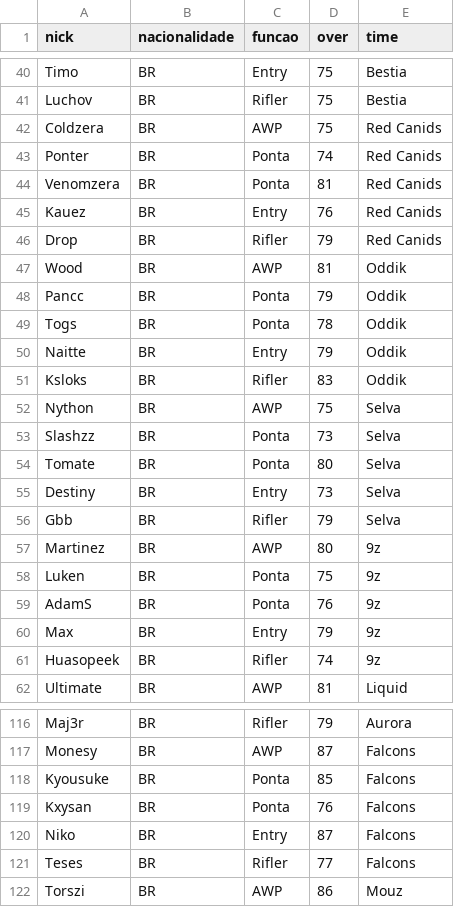
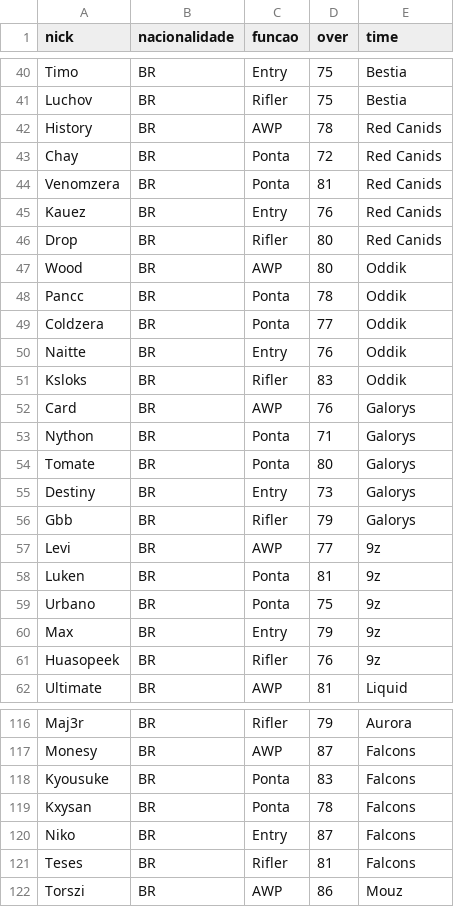
Before and after one commit to RaphaelBuenoPercy/CS2_Manager, a CSV file: jogadores.csv, drawn as a sheet; only a part is shown, gaps mark what is left out; the diff covers the shown part only.

Commit message:
atualizando a base de dados de jogadores e times

```diff
--- a/jogadores.csv
+++ b/jogadores.csv
@@ -41,22 +41,22 @@ Timo,BR,Entry,75,Bestia
 Luchov,BR,Rifler,75,Bestia
-Coldzera,BR,AWP,75,Red Canids
-Ponter,BR,Ponta,74,Red Canids
+History,BR,AWP,78,Red Canids
+Chay,BR,Ponta,72,Red Canids
 Venomzera,BR,Ponta,81,Red Canids
 Kauez,BR,Entry,76,Red Canids
-Drop,BR,Rifler,79,Red Canids
-Wood,BR,AWP,81,Oddik
-Pancc,BR,Ponta,79,Oddik
-Togs,BR,Ponta,78,Oddik
-Naitte,BR,Entry,79,Oddik
+Drop,BR,Rifler,80,Red Canids
+Wood,BR,AWP,80,Oddik
+Pancc,BR,Ponta,78,Oddik
+Coldzera,BR,Ponta,77,Oddik
+Naitte,BR,Entry,76,Oddik
 Ksloks,BR,Rifler,83,Oddik
-Nython,BR,AWP,75,Selva
-Slashzz,BR,Ponta,73,Selva
-Tomate,BR,Ponta,80,Selva
-Destiny,BR,Entry,73,Selva
-Gbb,BR,Rifler,79,Selva
-Martinez,BR,AWP,80,9z
-Luken,BR,Ponta,75,9z
-AdamS,BR,Ponta,76,9z
+Card,BR,AWP,76,Galorys
+Nython,BR,Ponta,71,Galorys
+Tomate,BR,Ponta,80,Galorys
+Destiny,BR,Entry,73,Galorys
+Gbb,BR,Rifler,79,Galorys
+Levi,BR,AWP,77,9z
+Luken,BR,Ponta,81,9z
+Urbano,BR,Ponta,75,9z
 Max,BR,Entry,79,9z
-Huasopeek,BR,Rifler,74,9z
+Huasopeek,BR,Rifler,76,9z
 Ultimate,BR,AWP,81,Liquid
@@ -117,6 +117,6 @@ Maj3r,BR,Rifler,79,Aurora
 Monesy,BR,AWP,87,Falcons
-Kyousuke,BR,Ponta,85,Falcons
-Kxysan,BR,Ponta,76,Falcons
+Kyousuke,BR,Ponta,83,Falcons
+Kxysan,BR,Ponta,78,Falcons
 Niko,BR,Entry,87,Falcons
-Teses,BR,Rifler,77,Falcons
+Teses,BR,Rifler,81,Falcons
 Torszi,BR,AWP,86,Mouz
```
Also changed, not shown: 1 added row, 1 removed row and 73 edited cells elsewhere in this file, times.csv.
